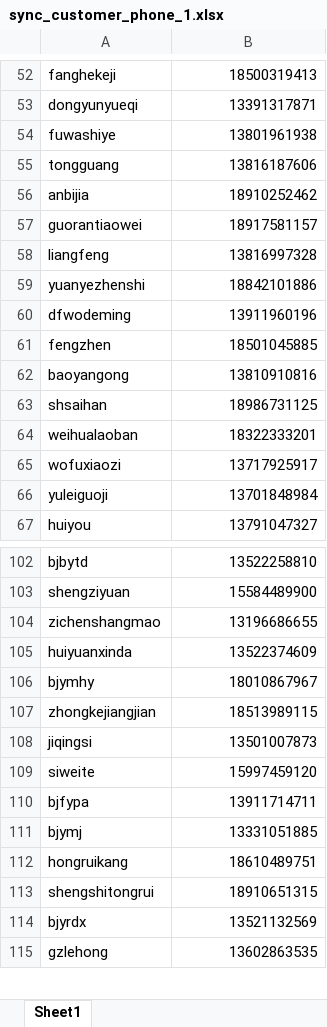
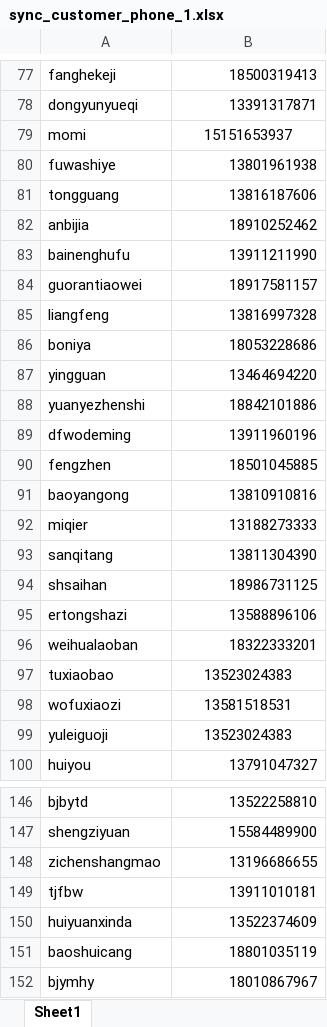
Before and after one commit to chengdg/weizoom-panda, an Excel workbook: account/management/commands/sync_customer_phone_1.xlsx, sheet Sheet1, drawn as a sheet; only a part is shown, gaps mark what is left out; the shorter side is filled out with more unchanged rows; values as stored, in another font and other column widths than the file's, no borders; conditional formats not drawn; addresses are those after the commit; the diff covers the shown part only; the diff names each change by its address in the sheet, - before the commit and + after, or states it on an @@ line.

```diff
--- a/account/management/commands/sync_customer_phone_1.xlsx (sheet Sheet1)
+++ b/account/management/commands/sync_customer_phone_1.xlsx (sheet Sheet1)
+row 79: momi | 15151653937
+row 83: bainenghufu | 13911211990
+row 86: boniya | 18053228686
+row 87: yingguan | 13464694220
+row 92: miqier | 13188273333
+row 93: sanqitang | 13811304390
+row 95: ertongshazi | 13588896106
+row 97: tuxiaobao | 13523024383
-B98: 13717925917
+B98: 13581518531
-B98:B99 alignment: right
+B98:B99 alignment: center
-B99: 13701848984
+B99: 13523024383
+row 149: tjfbw | 13911010181
+row 151: baoshuicang | 18801035119
```
Also changed, not shown: 48 added rows elsewhere in this sheet, 1 other file.
